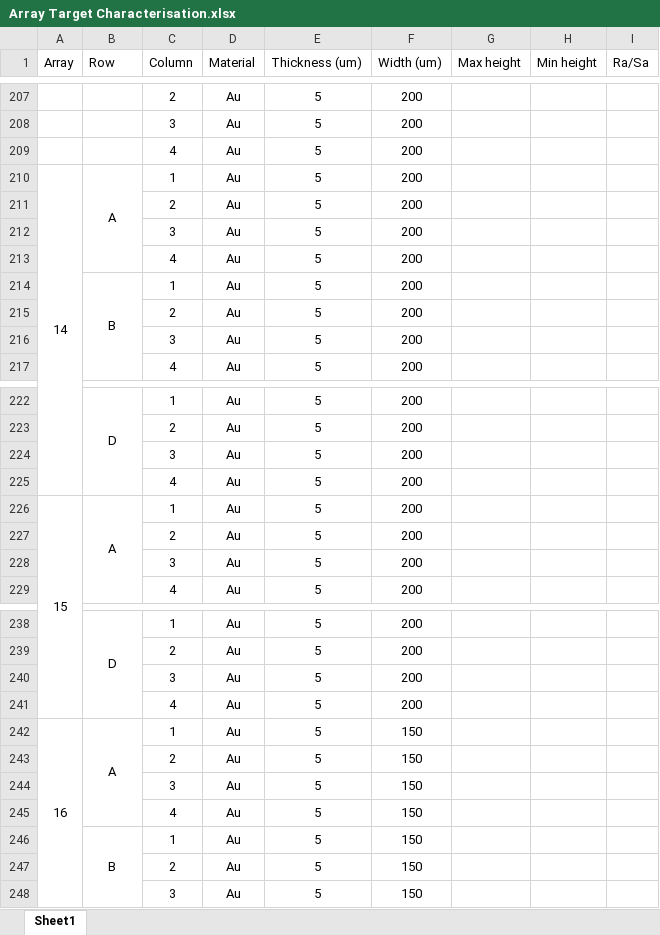
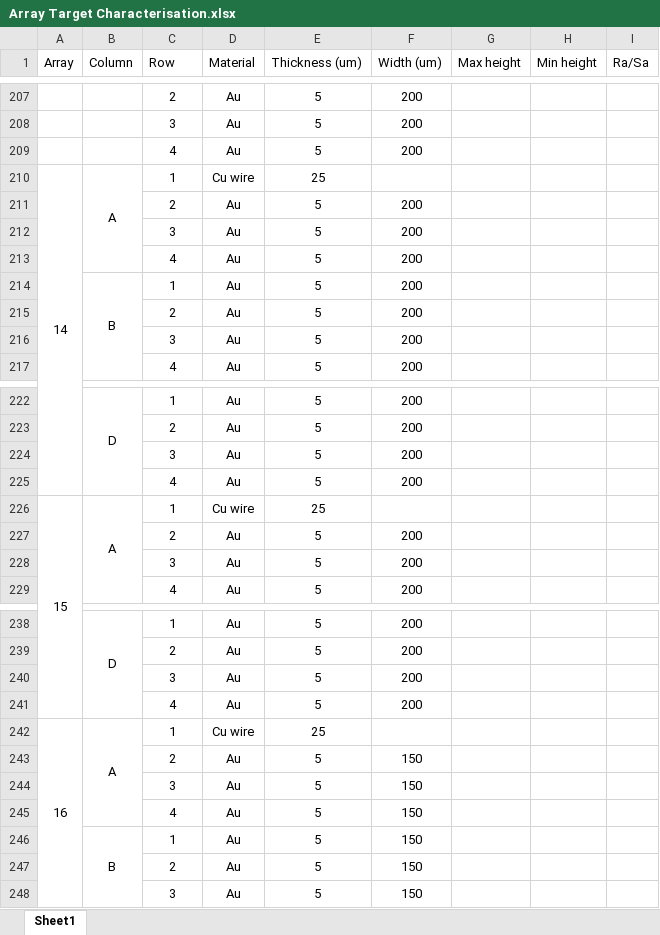
Before and after one commit to 10Electra/Borghesi-Horizontal-Laser-Positioning, an Excel workbook: Characterisation Data/Array Target Characterisation.xlsx, sheet Sheet1, drawn as a sheet; only a part is shown, gaps mark what is left out; values as stored, in another font and other column widths than the file's, no borders; charts and pictures not drawn; the diff covers the shown part only; the diff names each change by its address in the sheet, - before the commit and + after, or states it on an @@ line.

```diff
--- a/Characterisation Data/Array Target Characterisation.xlsx (sheet Sheet1)
+++ b/Characterisation Data/Array Target Characterisation.xlsx (sheet Sheet1)
-B1: Row
+B1: Column
-C1: Column
+C1: Row
-D210 (Material): Au
+D210 (Material): Cu wire
-E210 (Thickness (um)): 5
+E210 (Thickness (um)): 25
-F210 (Width (um)): 200
+F210 (Width (um)): (empty)
-D226 (Material): Au
+D226 (Material): Cu wire
-E226 (Thickness (um)): 5
+E226 (Thickness (um)): 25
-F226 (Width (um)): 200
+F226 (Width (um)): (empty)
-D242 (Material): Au
+D242 (Material): Cu wire
-E242 (Thickness (um)): 5
+E242 (Thickness (um)): 25
-F242 (Width (um)): 150
+F242 (Width (um)): (empty)
```
Also changed, not shown: 48 added rows and 15 edited cells elsewhere in this sheet, charts or pictures, 9 other files.
